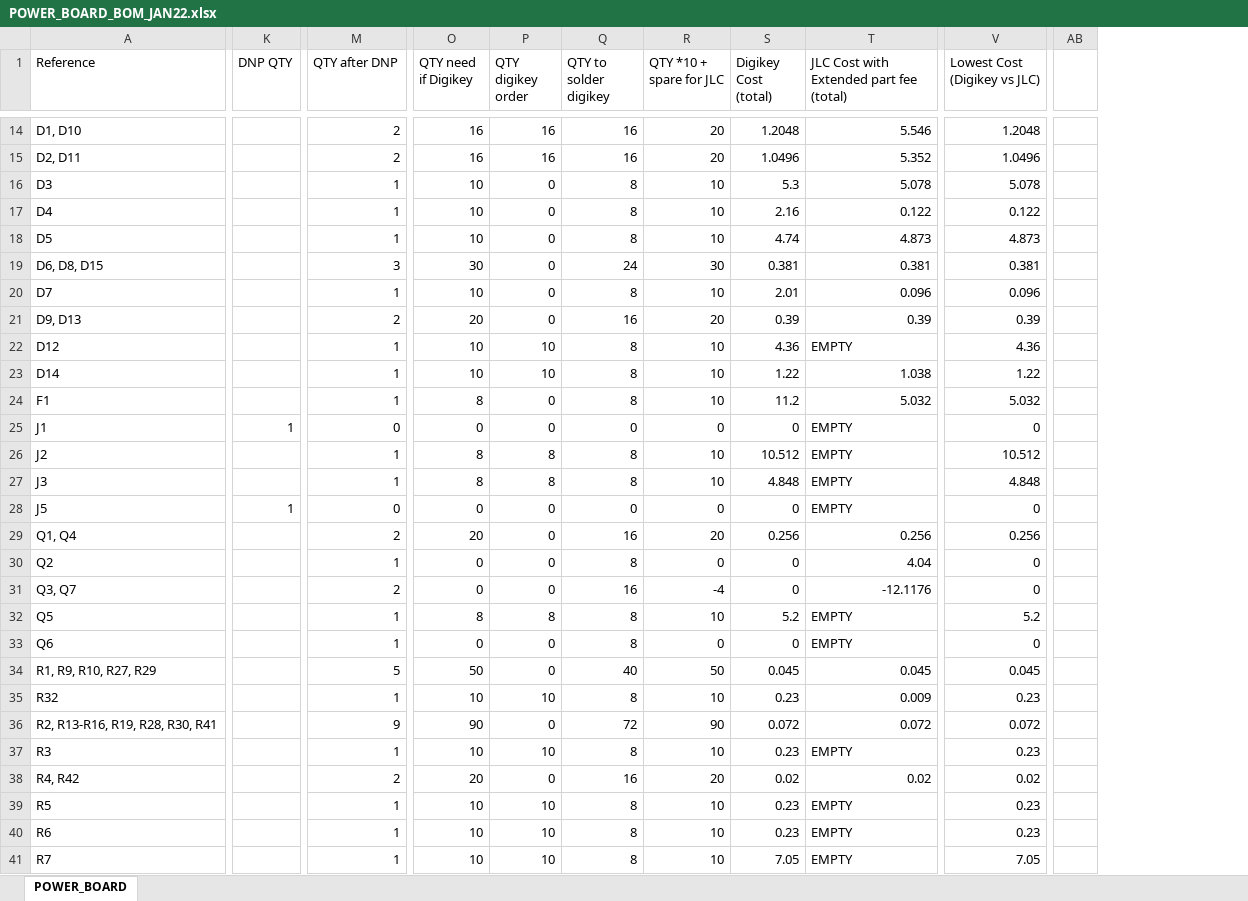
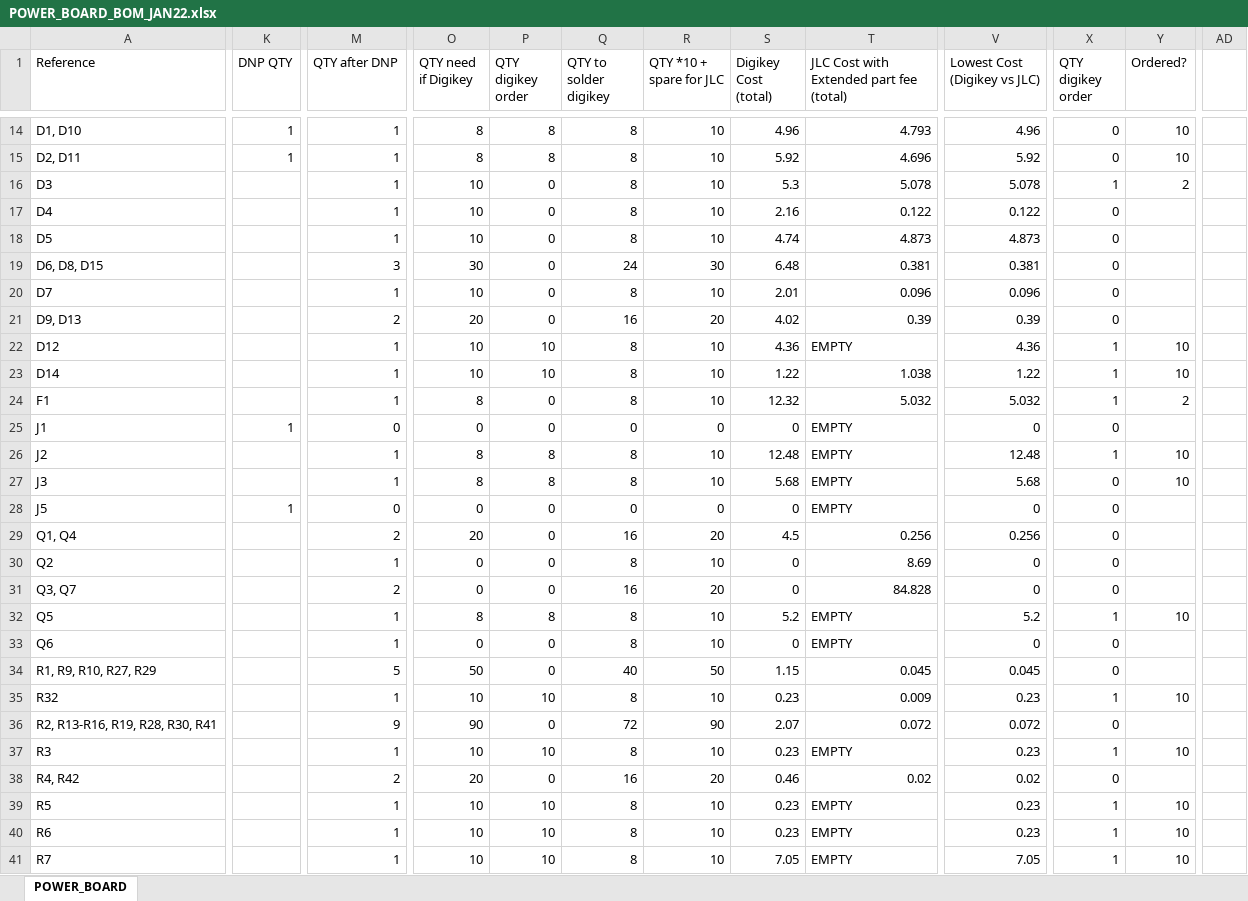
Before and after one commit to sfunderbots/Electrical, an Excel workbook: Chicker/POWER_BOARD_BOM_JAN22.xlsx, sheet POWER_BOARD, drawn as a sheet; only a part is shown, gaps mark what is left out; values as stored, in another font and other column widths than the file's, no cell formats; conditional formats not drawn; removed rows and columns are numbered as before the commit, all else as after; the diff covers the shown part only; the diff names each change by its address in the sheet, - before the commit and + after, or states it on an @@ line.

```diff
--- a/Chicker/POWER_BOARD_BOM_JAN22.xlsx (sheet POWER_BOARD)
+++ b/Chicker/POWER_BOARD_BOM_JAN22.xlsx (sheet POWER_BOARD)
+column X (QTY digikey order), rows 14-41: 0 | 0 | 1 | 0 | 0 | 0 | 0 | 0 | 1 | 1 | 1 | 0 | 1 | 0 | 0 | 0 | 0 | 0 | 1 | 0 | 0 | 1 | 0 | 1 | 0 | 1 | 1 | 1
+column Y (Ordered?), rows 14-41: 10 | 10 | 2 |  |  |  |  |  | 10 | 10 | 2 |  | 10 | 10 |  |  |  |  | 10 |  |  | 10 |  | 10 |  | 10 | 10 | 10
-column AB, empty
+column AD, empty
-K14:K15 (DNP QTY): (empty)
+K14:K15 (DNP QTY): 1
-M14:M15 (QTY after DNP): 2
+M14:M15 (QTY after DNP): 1
-O14:O15 (QTY need if Digikey): 16
+O14:O15 (QTY need if Digikey): 8
-P14:P15 (QTY digikey order): 16
+P14:P15 (QTY digikey order): 8
-Q14:Q15 (QTY to solder digikey): 16
+Q14:Q15 (QTY to solder digikey): 8
-R14:R15 (QTY *10 + spare for JLC): 20
+R14:R15 (QTY *10 + spare for JLC): 10
-S14 (Digikey Cost (total)): 1.2048
+S14 (Digikey Cost (total)): 4.96
-T14: 5.546
+T14: 4.793
-V14 (Lowest Cost (Digikey vs JLC)): 1.2048
+V14 (Lowest Cost (Digikey vs JLC)): 4.96
-S15 (Digikey Cost (total)): 1.0496
+S15 (Digikey Cost (total)): 5.92
-T15: 5.352
+T15: 4.696
-V15 (Lowest Cost (Digikey vs JLC)): 1.0496
+V15 (Lowest Cost (Digikey vs JLC)): 5.92
-S19 (Digikey Cost (total)): 0.381
+S19 (Digikey Cost (total)): 6.48
-S21 (Digikey Cost (total)): 0.39
+S21 (Digikey Cost (total)): 4.02
-S24 (Digikey Cost (total)): 11.2
+S24 (Digikey Cost (total)): 12.32
-S26 (Digikey Cost (total)): 10.512
+S26 (Digikey Cost (total)): 12.48
-V26 (Lowest Cost (Digikey vs JLC)): 10.512
+V26 (Lowest Cost (Digikey vs JLC)): 12.48
-S27 (Digikey Cost (total)): 4.848
+S27 (Digikey Cost (total)): 5.68
-V27 (Lowest Cost (Digikey vs JLC)): 4.848
+V27 (Lowest Cost (Digikey vs JLC)): 5.68
-S29 (Digikey Cost (total)): 0.256
+S29 (Digikey Cost (total)): 4.5
-R30 (QTY *10 + spare for JLC): 0
+R30 (QTY *10 + spare for JLC): 10
-T30: 4.04
+T30: 8.69
-R31 (QTY *10 + spare for JLC): -4
+R31 (QTY *10 + spare for JLC): 20
-T31: -12.1176
+T31: 84.828
-R33 (QTY *10 + spare for JLC): 0
+R33 (QTY *10 + spare for JLC): 10
-S34 (Digikey Cost (total)): 0.045
+S34 (Digikey Cost (total)): 1.15
-S36 (Digikey Cost (total)): 0.072
+S36 (Digikey Cost (total)): 2.07
-S38 (Digikey Cost (total)): 0.02
+S38 (Digikey Cost (total)): 0.46
```
Also changed, not shown: 1 added row, 1 removed row and 82 edited cells elsewhere in this sheet, cell formats, formulas that keep their value, Chicker/POWER_BOARD_BOM_BASIC_TESTBOARD.xlsx, MidPlate/Midplate BOM Jan 15.xlsx, 8 other files.
